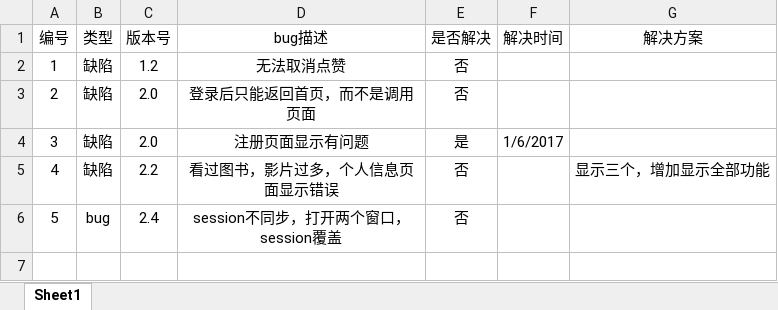
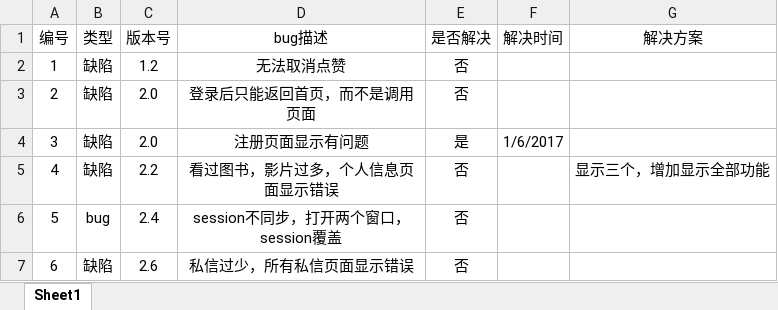
Before and after one commit to Zihao-Liu/MyWeb, an Excel workbook: bug或缺陷记录.xlsx, sheet Sheet1, drawn as a sheet; values as stored, in another font and other column widths than the file's, no borders; the diff names each change by its address in the sheet, - before the commit and + after, or states it on an @@ line.

```diff
--- a/bug或缺陷记录.xlsx (sheet Sheet1)
+++ b/bug或缺陷记录.xlsx (sheet Sheet1)
+row 7: 6 | 缺陷 | 2.6 | 私信过少，所有私信页面显示错误 | 否
```
Also changed, not shown: 开发计划与实现.xlsx, 数据库逻辑结构设计.xlsx, 27 other files.
